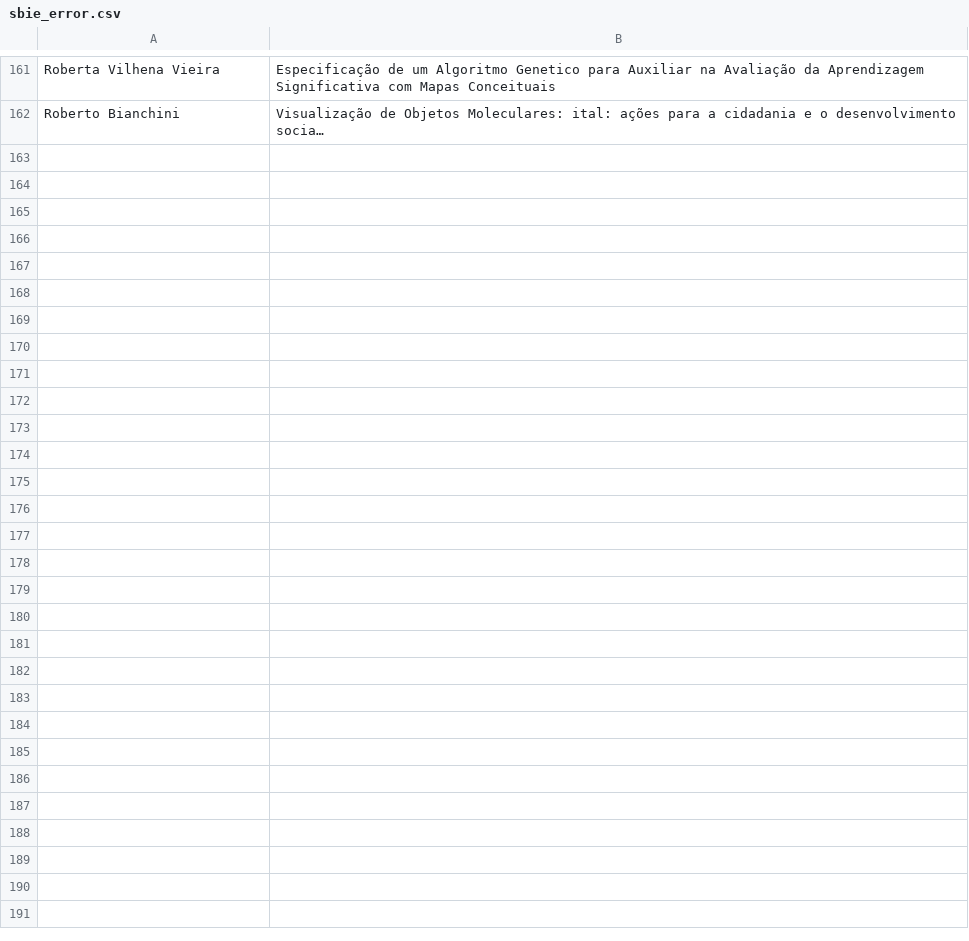
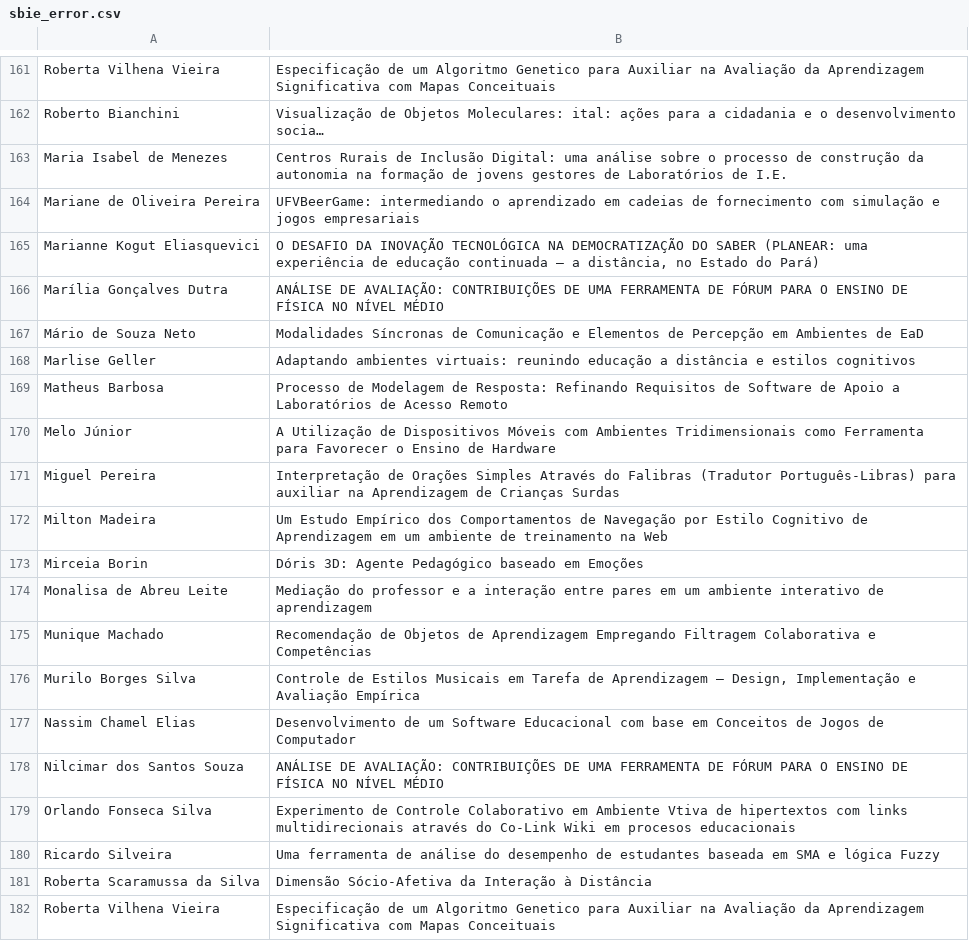
Before and after one commit to sergioamorim/lattes_mining, a CSV file: sbie_error.csv, drawn as a sheet; only a part is shown, gaps mark what is left out; long unchanged cells end in …; the diff covers the shown part only; the diff names each change by its address in the sheet, - before the commit and + after, or states it on an @@ line.

```diff
--- a/sbie_error.csv
+++ b/sbie_error.csv
+row 163: Maria Isabel de Menezes | Centros Rurais de Inclusão Digital: uma análise sobre o processo de construção da autonomia na formação de jovens gestores de Laboratórios de I.E.
+row 164: Mariane de Oliveira Pereira | UFVBeerGame: intermediando o aprendizado em cadeias de fornecimento com simulação e jogos empresariais
+row 165: Marianne Kogut Eliasquevici | O DESAFIO DA INOVAÇÃO TECNOLÓGICA NA DEMOCRATIZAÇÃO DO SABER (PLANEAR: uma experiência de educação continuada – a distância, no Estado do Pará)
+row 166: Marília Gonçalves Dutra | ANÁLISE DE AVALIAÇÃO: CONTRIBUIÇÕES DE UMA FERRAMENTA DE FÓRUM PARA O ENSINO DE FÍSICA NO NÍVEL MÉDIO
+row 167: Mário de Souza Neto | Modalidades Síncronas de Comunicação e Elementos de Percepção em Ambientes de EaD
+row 168: Marlise Geller | Adaptando ambientes virtuais: reunindo educação a distância e estilos cognitivos
+row 169: Matheus Barbosa | Processo de Modelagem de Resposta: Refinando Requisitos de Software de Apoio a Laboratórios de Acesso Remoto
+row 170: Melo Júnior | A Utilização de Dispositivos Móveis com Ambientes Tridimensionais como Ferramenta para Favorecer o Ensino de Hardware
+row 171: Miguel Pereira | Interpretação de Orações Simples Através do Falibras (Tradutor Português-Libras) para auxiliar na Aprendizagem de Crianças Surdas
+row 172: Milton Madeira | Um Estudo Empírico dos Comportamentos de Navegação por Estilo Cognitivo de Aprendizagem em um ambiente de treinamento na Web
+row 173: Mirceia Borin | Dóris 3D: Agente Pedagógico baseado em Emoções
+row 174: Monalisa de Abreu Leite | Mediação do professor e a interação entre pares em um ambiente interativo de aprendizagem
+row 175: Munique Machado | Recomendação de Objetos de Aprendizagem Empregando Filtragem Colaborativa e Competências
+row 176: Murilo Borges Silva | Controle de Estilos Musicais em Tarefa de Aprendizagem – Design, Implementação e Avaliação Empírica
+row 177: Nassim Chamel Elias | Desenvolvimento de um Software Educacional com base em Conceitos de Jogos de Computador
+row 178: Nilcimar dos Santos Souza | ANÁLISE DE AVALIAÇÃO: CONTRIBUIÇÕES DE UMA FERRAMENTA DE FÓRUM PARA O ENSINO DE FÍSICA NO NÍVEL MÉDIO
+row 179: Orlando Fonseca Silva | Experimento de Controle Colaborativo em Ambiente Vtiva de hipertextos com links multidirecionais através do Co-Link Wiki em procesos educacionais
+row 180: Ricardo Silveira | Uma ferramenta de análise do desempenho de estudantes baseada em SMA e lógica Fuzzy
+row 181: Roberta Scaramussa da Silva | Dimensão Sócio-Afetiva da Interação à Distância
+row 182: Roberta Vilhena Vieira | Especificação de um Algoritmo Genetico para Auxiliar na Avaliação da Aprendizagem Significativa com Mapas Conceituais
```
Also changed, not shown: 11 added rows elsewhere in this file, sbie_downloaded.csv, sbie_not_found.csv, 29 other files.
